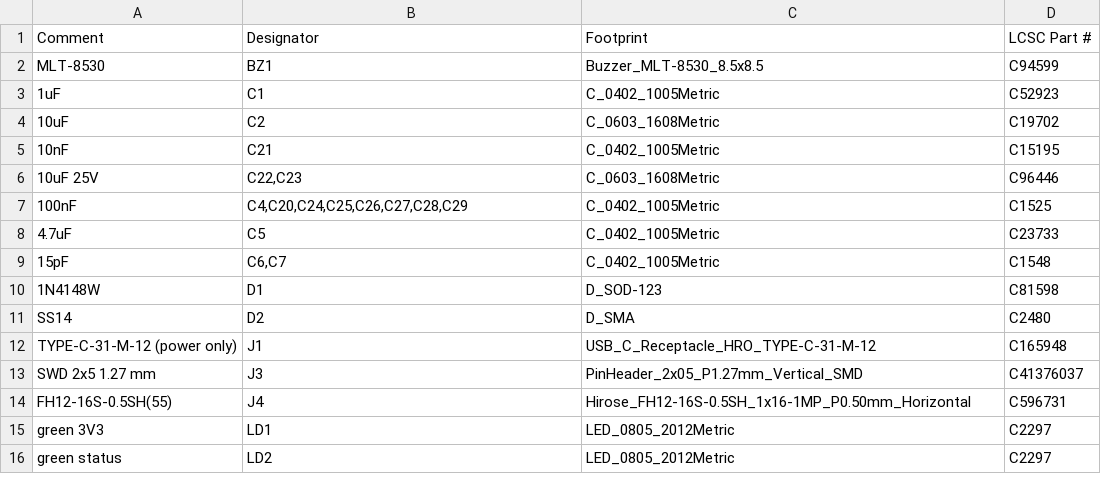
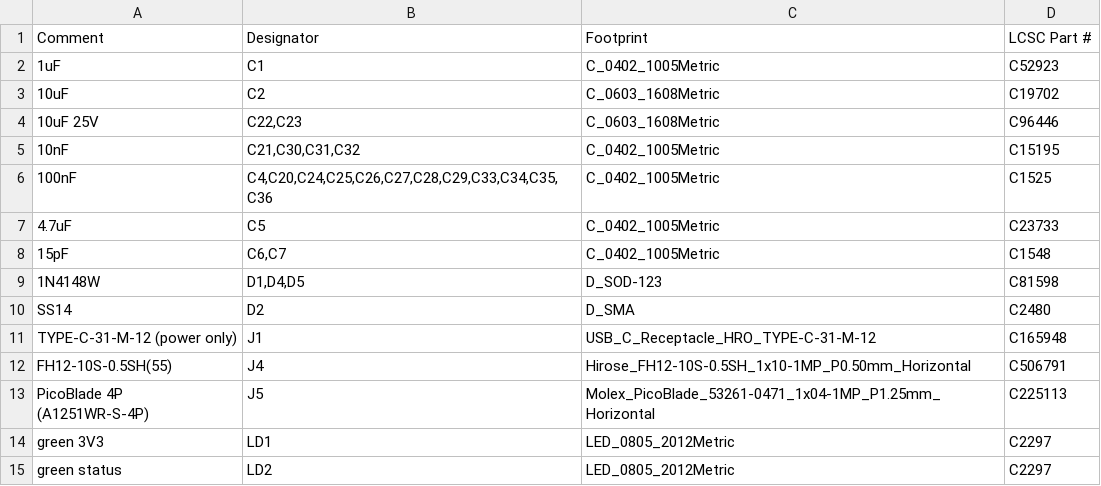
Before and after one commit to HenrySchwerdt/OpenPatch, a CSV file: electronics/bench/fab/jlcpcb/controller/BOM-jlcpcb.csv, drawn as a sheet; only a part is shown; the diff covers the shown part only.

```diff
--- a/electronics/bench/fab/jlcpcb/controller/BOM-jlcpcb.csv
+++ b/electronics/bench/fab/jlcpcb/controller/BOM-jlcpcb.csv
@@ -1,15 +1,14 @@
 Comment,Designator,Footprint,LCSC Part #
-MLT-8530,BZ1,Buzzer_MLT-8530_8.5x8.5,C94599
 1uF,C1,C_0402_1005Metric,C52923
 10uF,C2,C_0603_1608Metric,C19702
-10nF,C21,C_0402_1005Metric,C15195
 10uF 25V,"C22,C23",C_0603_1608Metric,C96446
-100nF,"C4,C20,C24,C25,C26,C27,C28,C29",C_0402_1005Metric,C1525
+10nF,"C21,C30,C31,C32",C_0402_1005Metric,C15195
+100nF,"C4,C20,C24,C25,C26,C27,C28,C29,C33,C34,C35,C36",C_0402_1005Metric,C1525
 4.7uF,C5,C_0402_1005Metric,C23733
 15pF,"C6,C7",C_0402_1005Metric,C1548
-1N4148W,D1,D_SOD-123,C81598
+1N4148W,"D1,D4,D5",D_SOD-123,C81598
 SS14,D2,D_SMA,C2480
 TYPE-C-31-M-12 (power only),J1,USB_C_Receptacle_HRO_TYPE-C-31-M-12,C165948
-SWD 2x5 1.27 mm,J3,PinHeader_2x05_P1.27mm_Vertical_SMD,C41376037
-FH12-16S-0.5SH(55),J4,Hirose_FH12-16S-0.5SH_1x16-1MP_P0.50mm_Horizontal,C596731
+FH12-10S-0.5SH(55),J4,Hirose_FH12-10S-0.5SH_1x10-1MP_P0.50mm_Horizontal,C506791
+PicoBlade 4P (A1251WR-S-4P),J5,Molex_PicoBlade_53261-0471_1x04-1MP_P1.25mm_Horizontal,C225113
 green 3V3,LD1,LED_0805_2012Metric,C2297
```
Also changed, not shown: 6 added rows, 4 removed rows and 7 edited cells elsewhere in this file, electronics/bench/fab/jlcpcb/controller/CPL-jlcpcb.csv, 23 other files.
